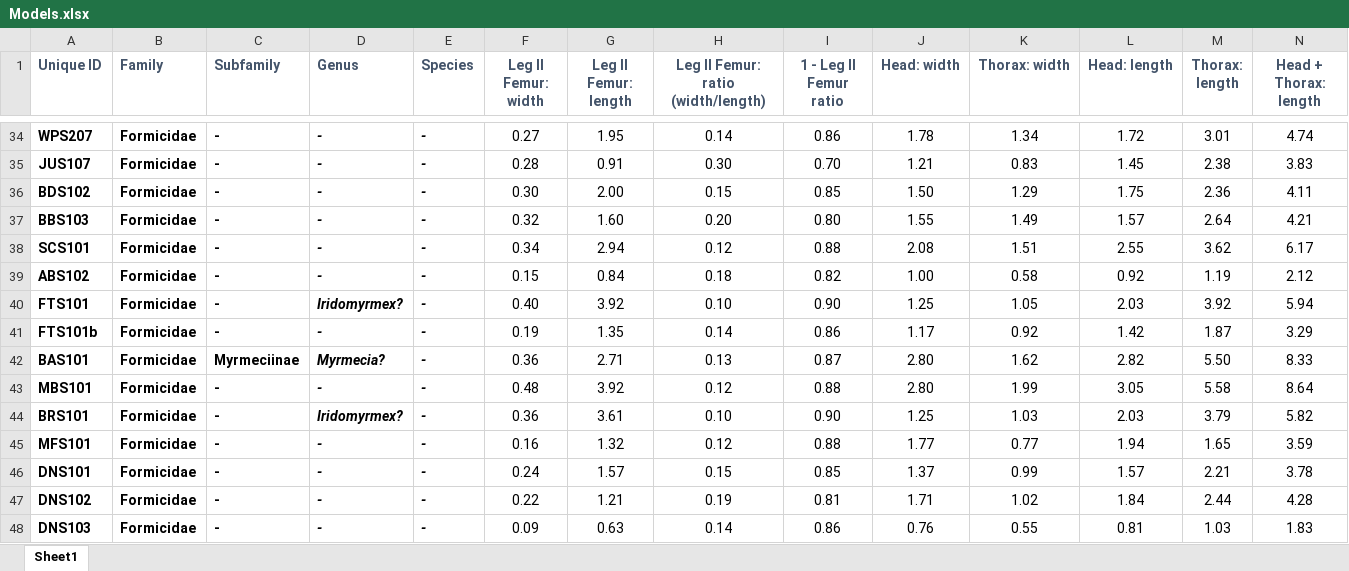
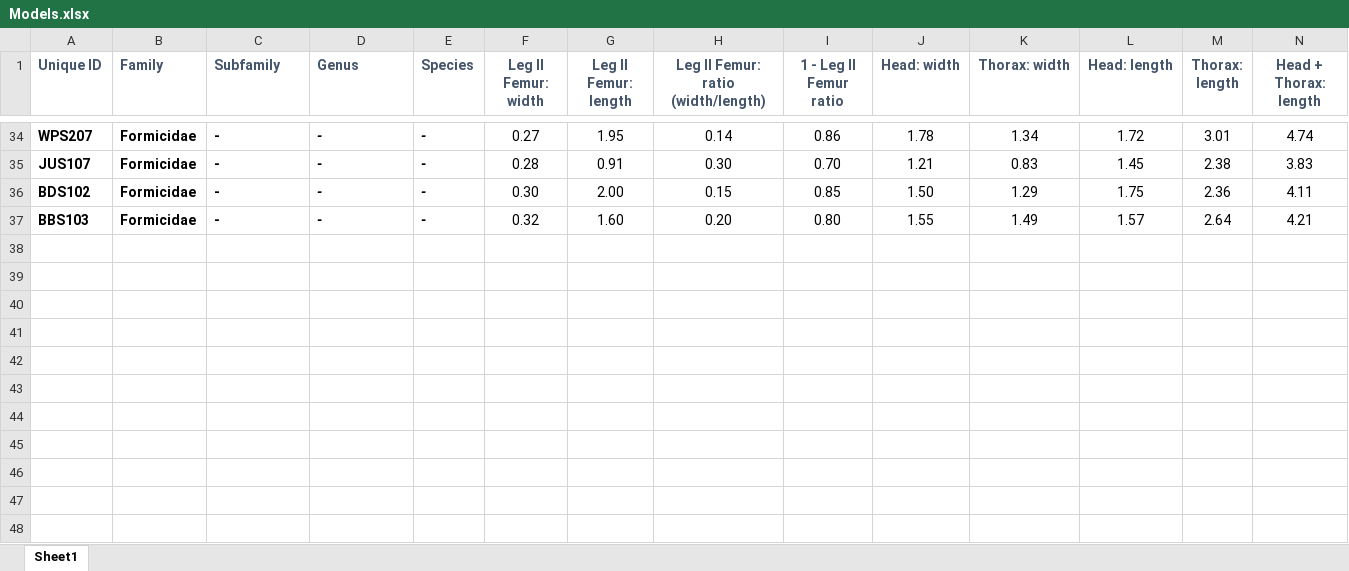
Before and after one commit to JimMcL/measuring-mimicry, an Excel workbook: LinearMorphometrics/data/Models.xlsx, sheet Sheet1, drawn as a sheet; only a part is shown, gaps mark what is left out; values as stored, in another font and other column widths than the file's, no borders; rows hold the shown columns only; the diff names each change by its address in the sheet, - before the commit and + after, or states it on an @@ line.

```diff
--- a/LinearMorphometrics/data/Models.xlsx (sheet Sheet1)
+++ b/LinearMorphometrics/data/Models.xlsx (sheet Sheet1)
-row 38: SCS101 | Formicidae | - | - | - | 0.34 | 2.94 | 0.12 | 0.88 | 2.08 | 1.51 | 2.55 | 3.62 | 6.17
-row 39: ABS102 | Formicidae | - | - | - | 0.15 | 0.84 | 0.18 | 0.82 | 1.00 | 0.58 | 0.92 | 1.19 | 2.12
-row 40: FTS101 | Formicidae | - | Iridomyrmex? | - | 0.40 | 3.92 | 0.10 | 0.90 | 1.25 | 1.05 | 2.03 | 3.92 | 5.94
-row 41: FTS101b | Formicidae | - | - | - | 0.19 | 1.35 | 0.14 | 0.86 | 1.17 | 0.92 | 1.42 | 1.87 | 3.29
-row 42: BAS101 | Formicidae | Myrmeciinae | Myrmecia? | - | 0.36 | 2.71 | 0.13 | 0.87 | 2.80 | 1.62 | 2.82 | 5.50 | 8.33
-row 43: MBS101 | Formicidae | - | - | - | 0.48 | 3.92 | 0.12 | 0.88 | 2.80 | 1.99 | 3.05 | 5.58 | 8.64
-row 44: BRS101 | Formicidae | - | Iridomyrmex? | - | 0.36 | 3.61 | 0.10 | 0.90 | 1.25 | 1.03 | 2.03 | 3.79 | 5.82
-row 45: MFS101 | Formicidae | - | - | - | 0.16 | 1.32 | 0.12 | 0.88 | 1.77 | 0.77 | 1.94 | 1.65 | 3.59
-row 46: DNS101 | Formicidae | - | - | - | 0.24 | 1.57 | 0.15 | 0.85 | 1.37 | 0.99 | 1.57 | 2.21 | 3.78
-row 47: DNS102 | Formicidae | - | - | - | 0.22 | 1.21 | 0.19 | 0.81 | 1.71 | 1.02 | 1.84 | 2.44 | 4.28
-row 48: DNS103 | Formicidae | - | - | - | 0.09 | 0.63 | 0.14 | 0.86 | 0.76 | 0.55 | 0.81 | 1.03 | 1.83
```
Also changed, not shown: 6 other files.
